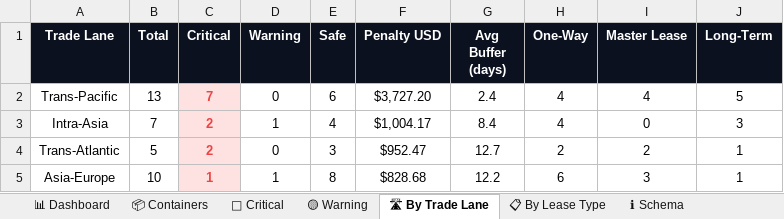
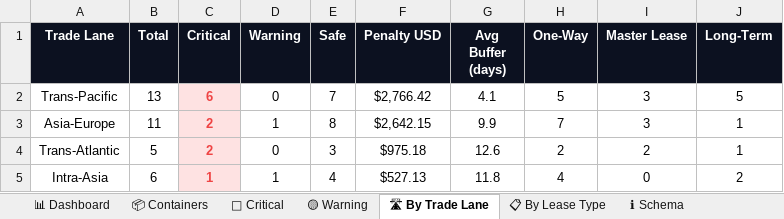
Before and after one commit to rahulmistry18/Reposea_container_optimizer, an Excel workbook: data/exports/reposea_report.xlsx, sheet 🛣 By Trade Lane, drawn as a sheet; values as stored, in another font and other column widths than the file's, no borders; charts and pictures not drawn; removed rows and columns are numbered as before the commit, all else as after; the diff names each change by its address in the sheet, - before the commit and + after, or states it on an @@ line.

```diff
--- a/data/exports/reposea_report.xlsx (sheet 🛣 By Trade Lane)
+++ b/data/exports/reposea_report.xlsx (sheet 🛣 By Trade Lane)
-C2 (Critical): 7
+C2 (Critical): 6
-E2 (Safe): 6
+E2 (Safe): 7
-F2 (Penalty USD): $3,727.20
+F2 (Penalty USD): $2,766.42
-G2 (Avg Buffer (days)): 2.4
+G2 (Avg Buffer (days)): 4.1
-H2 (One-Way): 4
+H2 (One-Way): 5
-I2 (Master Lease): 4
+I2 (Master Lease): 3
-row 3: Intra-Asia | 7 | 2 | 1 | 4 | $1,004.17 | 8.4 | 4 | 0 | 3
+row 3: Asia-Europe | 11 | 2 | 1 | 8 | $2,642.15 | 9.9 | 7 | 3 | 1
-F4 (Penalty USD): $952.47
+F4 (Penalty USD): $975.18
-G4 (Avg Buffer (days)): 12.7
+G4 (Avg Buffer (days)): 12.6
-row 5: Asia-Europe | 10 | 1 | 1 | 8 | $828.68 | 12.2 | 6 | 3 | 1
+row 5: Intra-Asia | 6 | 1 | 1 | 4 | $527.13 | 11.8 | 4 | 0 | 2
```
Also changed, not shown: sheet 📦 Containers, sheet 🔴 Critical, sheet 📊 Dashboard, sheet 📋 By Lease Type, sheet 🟡 Warning, 7 other files.
